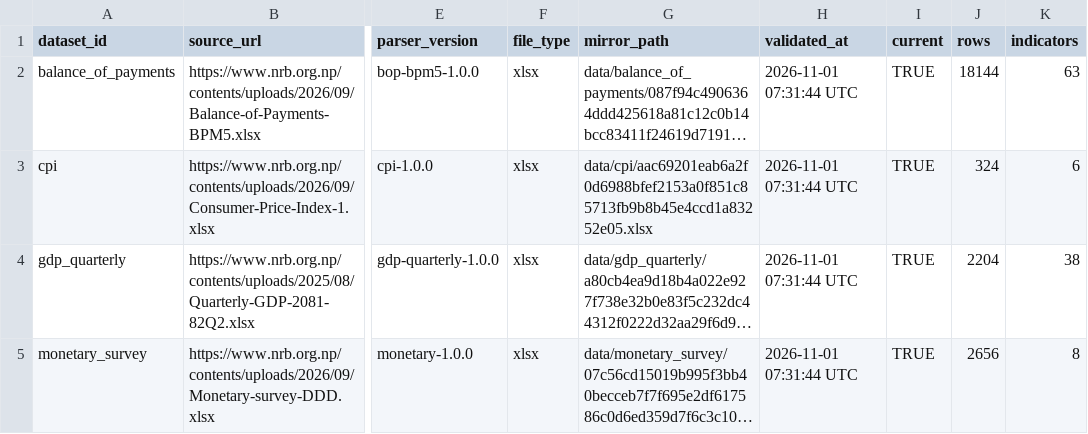
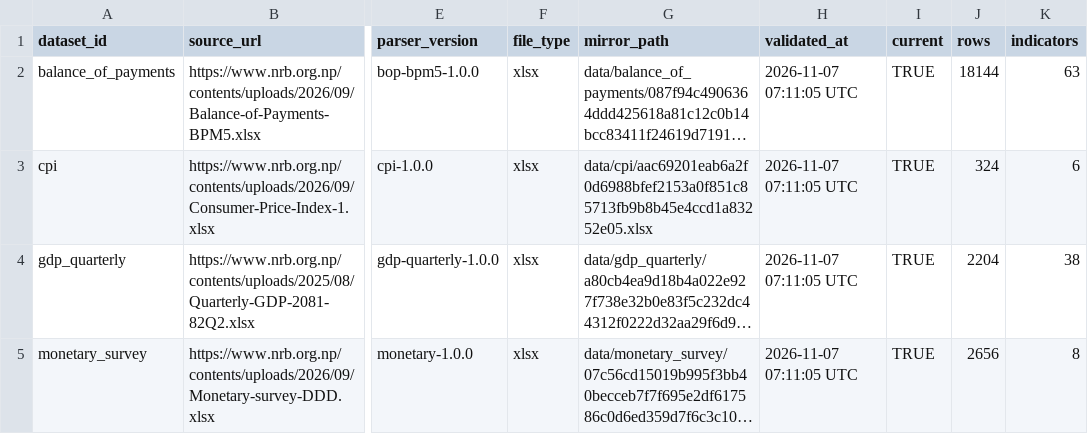
Before and after one commit to koshishjlc72/lcNRB, a CSV file: manifest.csv, drawn as a sheet; only a part is shown, gaps mark what is left out; long unchanged cells end in …; the diff names each change by its address in the sheet, - before the commit and + after, or states it on an @@ line.

```diff
--- a/manifest.csv
+++ b/manifest.csv
-H2:H5 (validated_at): 2026-11-01 07:31:44 UTC
+H2:H5 (validated_at): 2026-11-07 07:11:05 UTC
```
